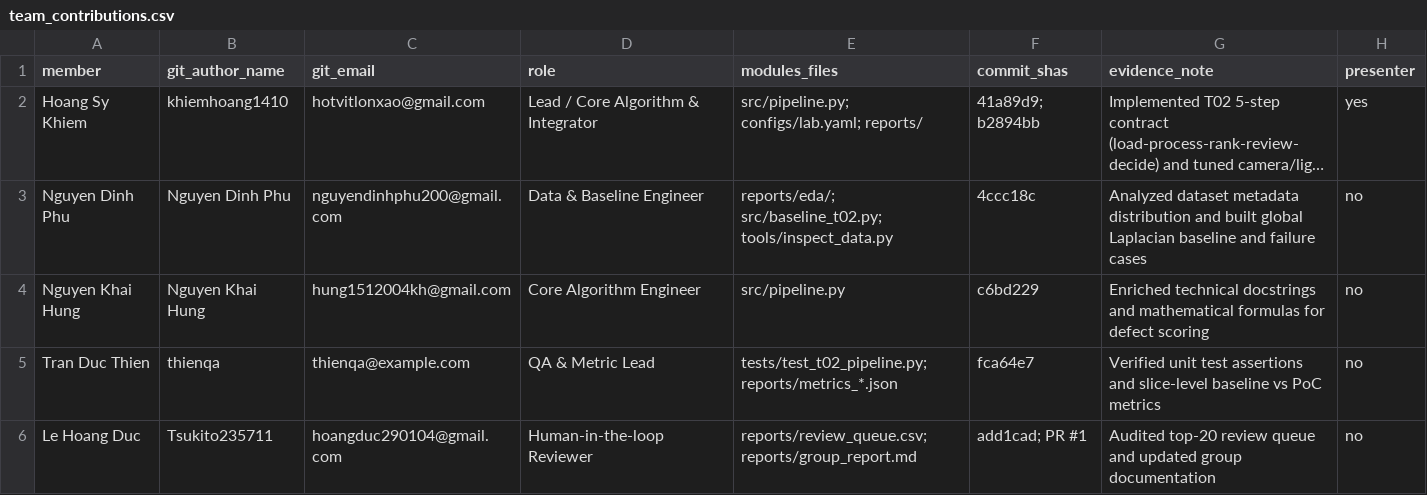
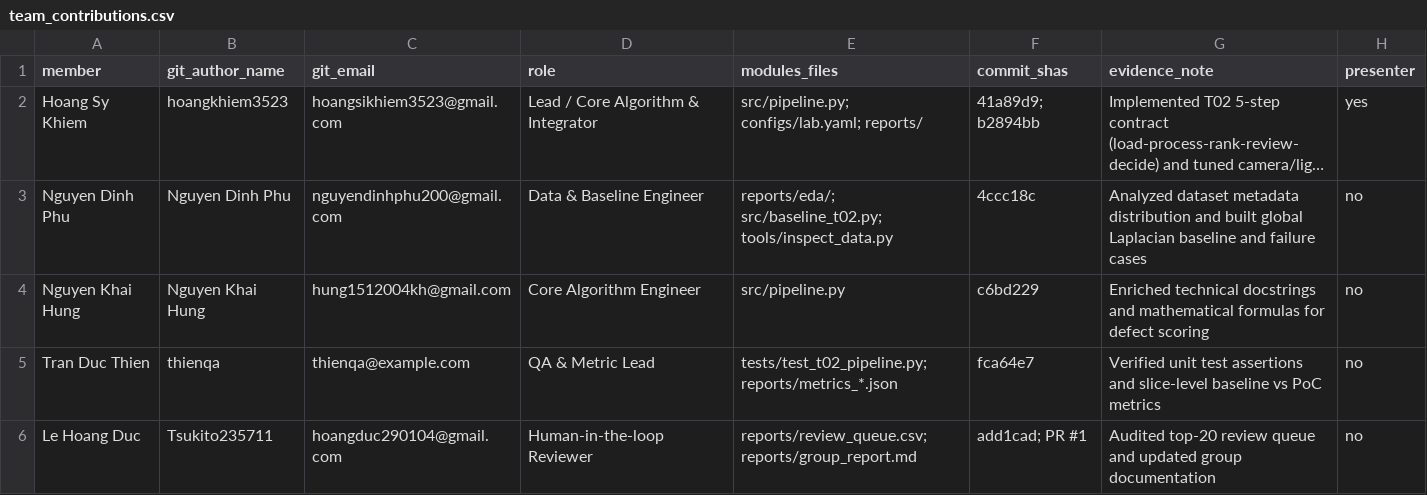
Before and after one commit to hoangkhiem3523/K5-L2-DAY06-HoangSyKhiem-2A202603244-DataGovernanceAndPrivacy, a CSV file: reports/team_contributions.csv, drawn as a sheet; long unchanged cells end in …; the diff names each change by its address in the sheet, - before the commit and + after, or states it on an @@ line.

Commit message:
docs: update lead author email to hoangkhiem3523@gmail.com

```diff
--- a/reports/team_contributions.csv
+++ b/reports/team_contributions.csv
-B2 (git_author_name): khiemhoang1410
+B2 (git_author_name): hoangkhiem3523
-C2 (git_email): hotvitlonxao@gmail.com
+C2 (git_email): hoangsikhiem3523@gmail.com
```
Also changed, not shown: 1 other file.
